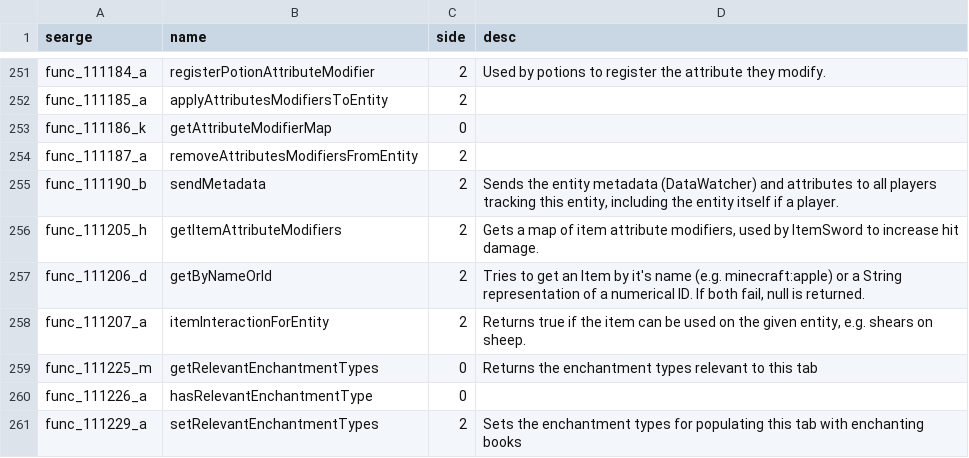
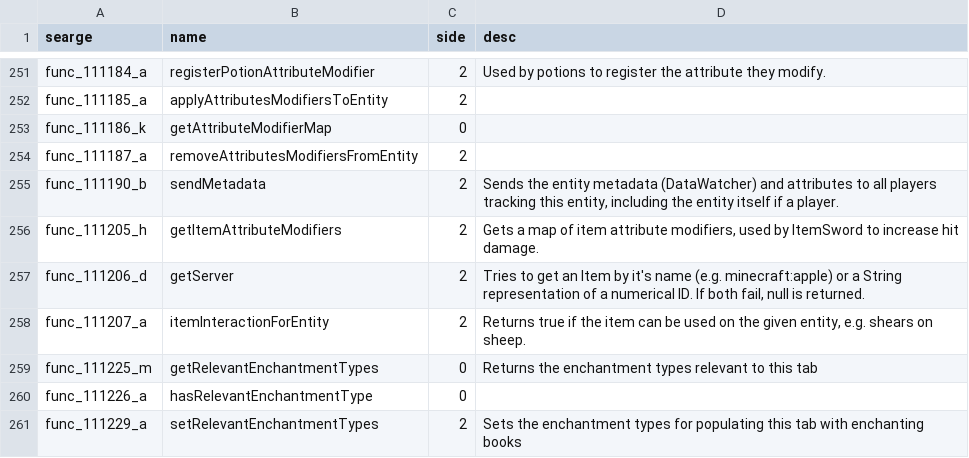
Before and after one commit to mcst12345/KanadeNoKill, a CSV file: libs/methods.csv, drawn as a sheet; only a part is shown, gaps mark what is left out.

```diff
--- a/libs/methods.csv
+++ b/libs/methods.csv
@@ -256,3 +256,3 @@ func_111190_b,sendMetadata,2,"Sends the entity metadata (DataWatcher) and attrib
 func_111205_h,getItemAttributeModifiers,2,"Gets a map of item attribute modifiers, used by ItemSword to increase hit damage."
-func_111206_d,getByNameOrId,2,"Tries to get an Item by it's name (e.g. minecraft:apple) or a String representation of a numerical ID. If both fail, null is returned."
+func_111206_d,getServer,2,"Tries to get an Item by it's name (e.g. minecraft:apple) or a String representation of a numerical ID. If both fail, null is returned."
 func_111207_a,itemInteractionForEntity,2,"Returns true if the item can be used on the given entity, e.g. shears on sheep."
```
Also changed, not shown: 3 other files.
